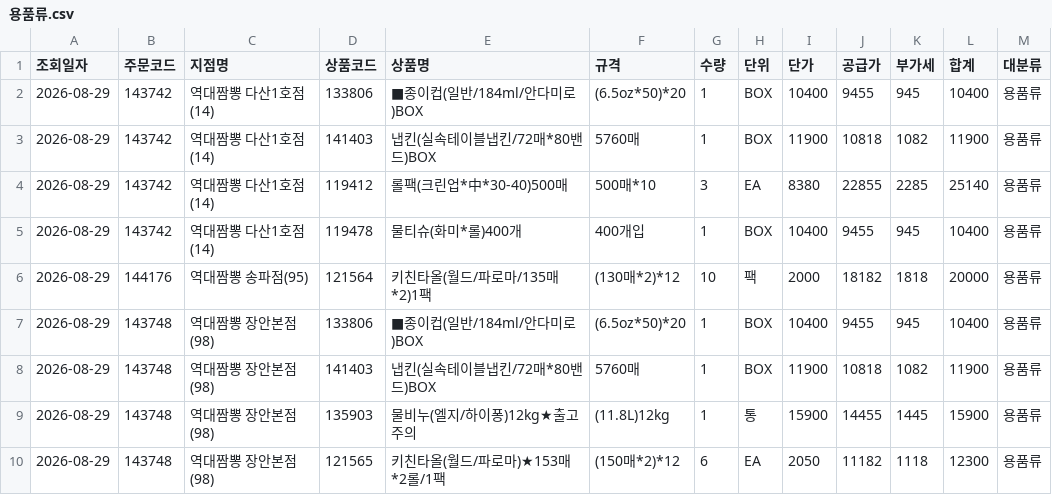
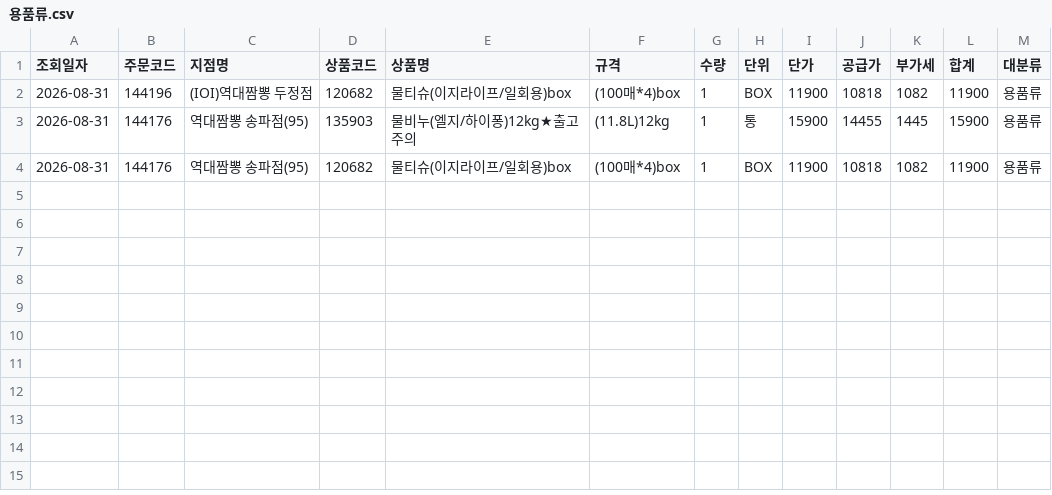
Before and after one commit to dampd21/Sajodaerim, a CSV file: output/by_category/용품류.csv, drawn as a sheet.

```diff
--- a/output/by_category/용품류.csv
+++ b/output/by_category/용품류.csv
@@ -1,10 +1,4 @@
 조회일자,주문코드,지점명,상품코드,상품명,규격,수량,단위,단가,공급가,부가세,합계,대분류
-2026-08-29,143742,역대짬뽕 다산1호점(14),133806,■종이컵(일반/184ml/안다미로)BOX,(6.5oz*50)*20,1,BOX,10400,9455,945,10400,용품류
-2026-08-29,143742,역대짬뽕 다산1호점(14),141403,냅킨(실속테이블냅킨/72매*80밴드)BOX,5760매,1,BOX,11900,10818,1082,11900,용품류
-2026-08-29,143742,역대짬뽕 다산1호점(14),119412,롤팩(크린업*中*30-40)500매,500매*10,3,EA,8380,22855,2285,25140,용품류
-2026-08-29,143742,역대짬뽕 다산1호점(14),119478,물티슈(화미*롤)400개,400개입,1,BOX,10400,9455,945,10400,용품류
-2026-08-29,144176,역대짬뽕 송파점(95),121564,키친타올(월드/파로마/135매*2)1팩,(130매*2)*12,10,팩,2000,18182,1818,20000,용품류
-2026-08-29,143748,역대짬뽕 장안본점(98),133806,■종이컵(일반/184ml/안다미로)BOX,(6.5oz*50)*20,1,BOX,10400,9455,945,10400,용품류
-2026-08-29,143748,역대짬뽕 장안본점(98),141403,냅킨(실속테이블냅킨/72매*80밴드)BOX,5760매,1,BOX,11900,10818,1082,11900,용품류
-2026-08-29,143748,역대짬뽕 장안본점(98),135903,물비누(엘지/하이퐁)12kg★출고주의,(11.8L)12kg,1,통,15900,14455,1445,15900,용품류
-2026-08-29,143748,역대짬뽕 장안본점(98),121565,키친타올(월드/파로마)★153매*2롤/1팩,(150매*2)*12,6,EA,2050,11182,1118,12300,용품류
+2026-08-31,144196,(IOI)역대짬뽕 두정점,120682,물티슈(이지라이프/일회용)box,(100매*4)box,1,BOX,11900,10818,1082,11900,용품류
+2026-08-31,144176,역대짬뽕 송파점(95),135903,물비누(엘지/하이퐁)12kg★출고주의,(11.8L)12kg,1,통,15900,14455,1445,15900,용품류
+2026-08-31,144176,역대짬뽕 송파점(95),120682,물티슈(이지라이프/일회용)box,(100매*4)box,1,BOX,11900,10818,1082,11900,용품류
```
Also changed, not shown: output/by_category/수산물류.csv, output/by_store/(IOI)역대짬뽕 두정점.csv, 10 other files.
